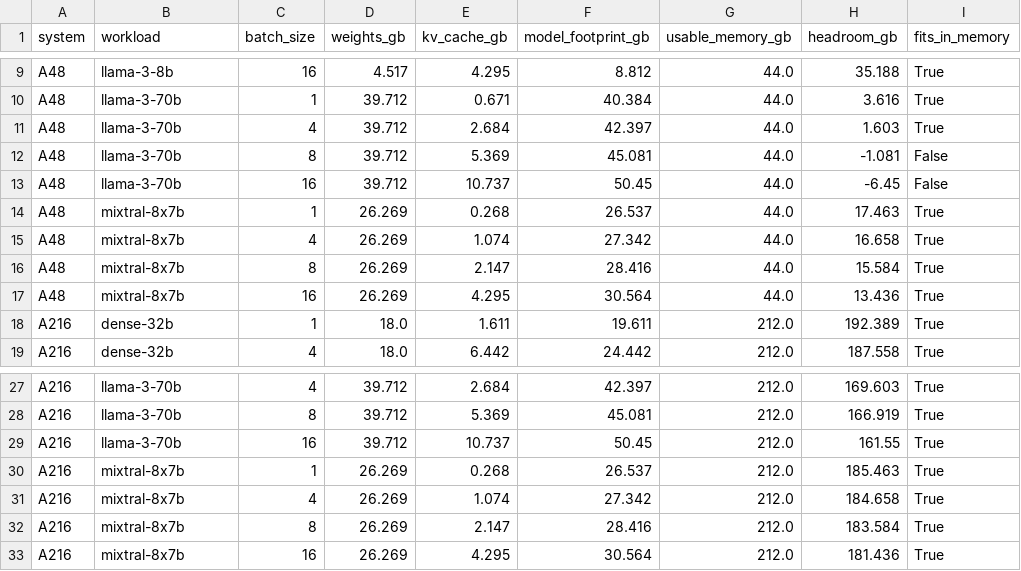
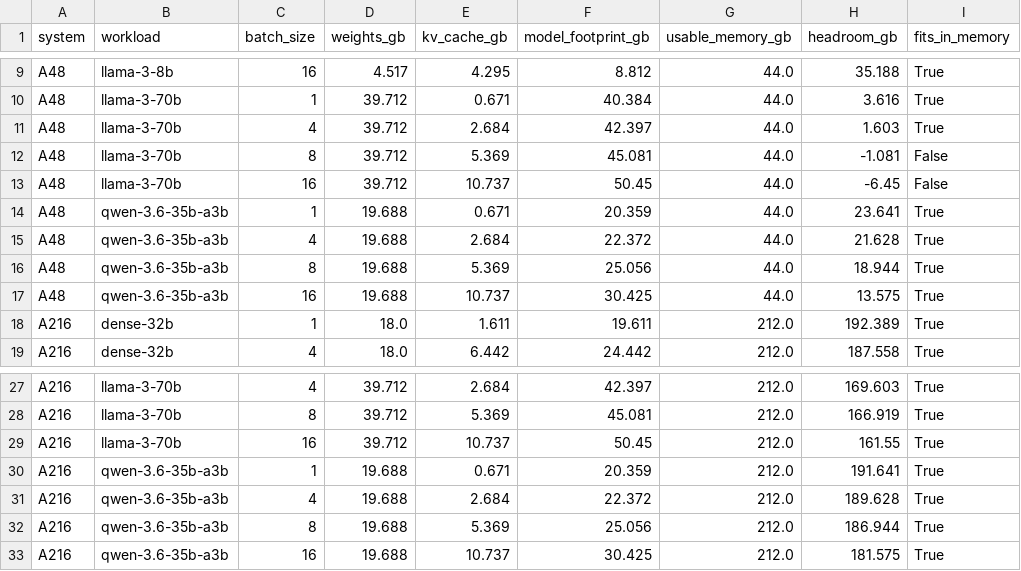
Before and after one commit to Chetan0246/a48-a216-accelerator-research, a CSV file: results/capacity/scenario_capacity.csv, drawn as a sheet; only a part is shown, gaps mark what is left out.

```diff
--- a/results/capacity/scenario_capacity.csv
+++ b/results/capacity/scenario_capacity.csv
@@ -13,6 +13,6 @@ A48,llama-3-70b,8,39.712,5.369,45.081,44.0,-1.081,False
 A48,llama-3-70b,16,39.712,10.737,50.45,44.0,-6.45,False
-A48,mixtral-8x7b,1,26.269,0.268,26.537,44.0,17.463,True
-A48,mixtral-8x7b,4,26.269,1.074,27.342,44.0,16.658,True
-A48,mixtral-8x7b,8,26.269,2.147,28.416,44.0,15.584,True
-A48,mixtral-8x7b,16,26.269,4.295,30.564,44.0,13.436,True
+A48,qwen-3.6-35b-a3b,1,19.688,0.671,20.359,44.0,23.641,True
+A48,qwen-3.6-35b-a3b,4,19.688,2.684,22.372,44.0,21.628,True
+A48,qwen-3.6-35b-a3b,8,19.688,5.369,25.056,44.0,18.944,True
+A48,qwen-3.6-35b-a3b,16,19.688,10.737,30.425,44.0,13.575,True
 A216,dense-32b,1,18.0,1.611,19.611,212.0,192.389,True
@@ -29,5 +29,5 @@ A216,llama-3-70b,8,39.712,5.369,45.081,212.0,166.919,True
 A216,llama-3-70b,16,39.712,10.737,50.45,212.0,161.55,True
-A216,mixtral-8x7b,1,26.269,0.268,26.537,212.0,185.463,True
-A216,mixtral-8x7b,4,26.269,1.074,27.342,212.0,184.658,True
-A216,mixtral-8x7b,8,26.269,2.147,28.416,212.0,183.584,True
-A216,mixtral-8x7b,16,26.269,4.295,30.564,212.0,181.436,True
+A216,qwen-3.6-35b-a3b,1,19.688,0.671,20.359,212.0,191.641,True
+A216,qwen-3.6-35b-a3b,4,19.688,2.684,22.372,212.0,189.628,True
+A216,qwen-3.6-35b-a3b,8,19.688,5.369,25.056,212.0,186.944,True
+A216,qwen-3.6-35b-a3b,16,19.688,10.737,30.425,212.0,181.575,True
```
Also changed, not shown: results/decode/scenario_decode.csv, results/prefill/scenario_prefill.csv, 12 other files.
